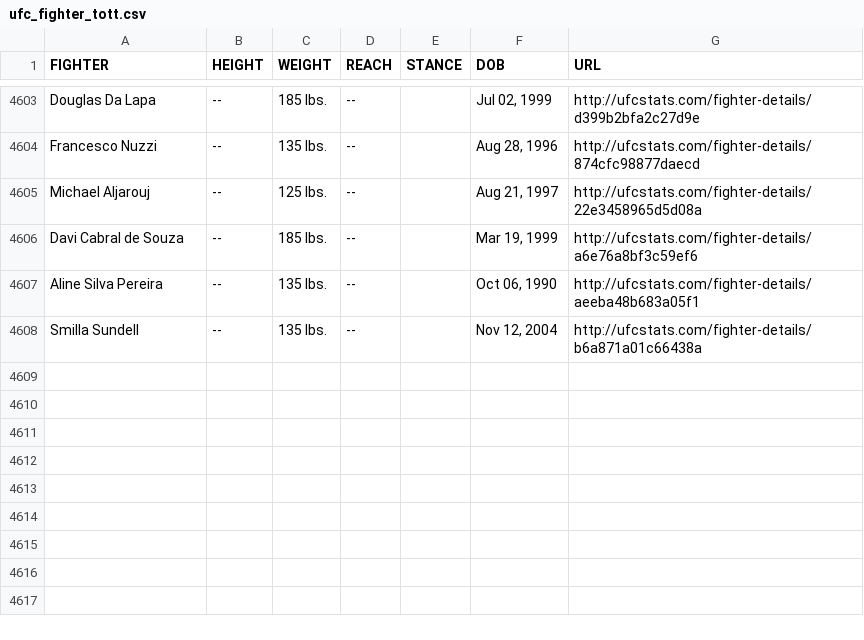
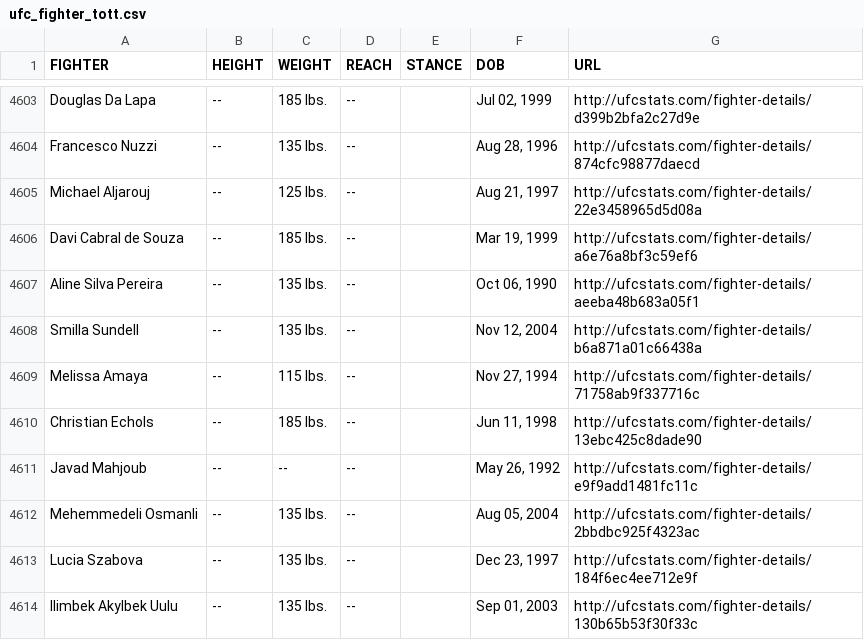
Before and after one commit to Greco1899/scrape_ufc_stats, a CSV file: ufc_fighter_tott.csv, drawn as a sheet; only a part is shown, gaps mark what is left out; the diff names each change by its address in the sheet, - before the commit and + after, or states it on an @@ line.

Commit message:
2026-08-26 data refresh

```diff
--- a/ufc_fighter_tott.csv
+++ b/ufc_fighter_tott.csv
+row 4609: Melissa Amaya | -- | 115 lbs. | -- |  | Nov 27, 1994 | http://ufcstats.com/fighter-details/71758ab9f337716c
+row 4610: Christian Echols | -- | 185 lbs. | -- |  | Jun 11, 1998 | http://ufcstats.com/fighter-details/13ebc425c8dade90
+row 4611: Javad Mahjoub | -- | -- | -- |  | May 26, 1992 | http://ufcstats.com/fighter-details/e9f9add1481fc11c
+row 4612: Mehemmedeli Osmanli | -- | 135 lbs. | -- |  | Aug 05, 2004 | http://ufcstats.com/fighter-details/2bbdbc925f4323ac
+row 4613: Lucia Szabova | -- | 135 lbs. | -- |  | Dec 23, 1997 | http://ufcstats.com/fighter-details/184f6ec4ee712e9f
+row 4614: Ilimbek Akylbek Uulu | -- | 135 lbs. | -- |  | Sep 01, 2003 | http://ufcstats.com/fighter-details/130b65b53f30f33c
```
Also changed, not shown: ufc_fighter_details.csv.
